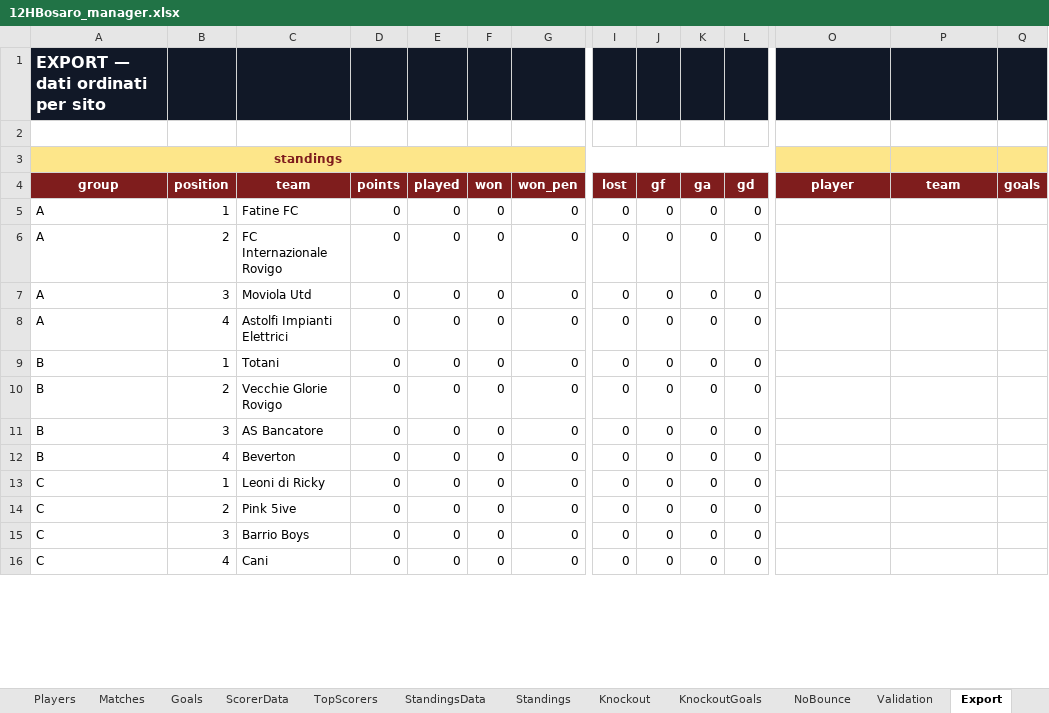
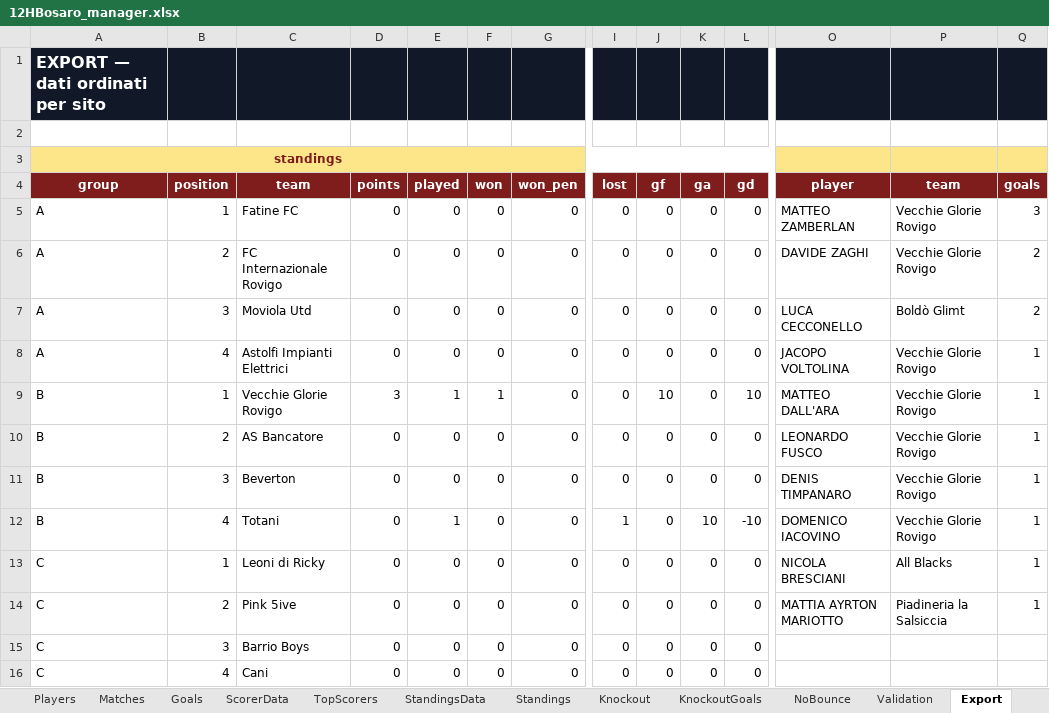
Before and after one commit to Danielm222/12orebosaro, an Excel workbook: 12HBosaro_manager.xlsx, sheet Export, drawn as a sheet; only a part is shown, gaps mark what is left out; values as stored, in another font and other column widths than the file's, no borders; the diff covers the shown part only; the diff names each change by its address in the sheet, - before the commit and + after, or states it on an @@ line.

```diff
--- a/12HBosaro_manager.xlsx (sheet Export)
+++ b/12HBosaro_manager.xlsx (sheet Export)
-O5 (player): (empty)
+O5 (player): MATTEO ZAMBERLAN
-P5:P6 (team): (empty)
+P5:P6 (team): Vecchie Glorie Rovigo
-Q5 (goals): (empty)
+Q5 (goals): 3
-O6 (player): (empty)
+O6 (player): DAVIDE ZAGHI
-Q6:Q7 (goals): (empty)
+Q6:Q7 (goals): 2
-O7 (player): (empty)
+O7 (player): LUCA CECCONELLO
-P7 (team): (empty)
+P7 (team): Boldò Glimt
-O8 (player): (empty)
+O8 (player): JACOPO VOLTOLINA
-P8:P12 (team): (empty)
+P8:P12 (team): Vecchie Glorie Rovigo
-Q8:Q14 (goals): (empty)
+Q8:Q14 (goals): 1
-C9 (team): Totani
+C9 (team): Vecchie Glorie Rovigo
-D9 (points): 0
+D9 (points): 3
-E9 (played): 0
+E9 (played): 1
-F9 (won): 0
+F9 (won): 1
-J9 (gf): 0
+J9 (gf): 10
-L9 (gd): 0
+L9 (gd): 10
-O9 (player): (empty)
+O9 (player): MATTEO DALL'ARA
-C10 (team): Vecchie Glorie Rovigo
+C10 (team): AS Bancatore
-O10 (player): (empty)
+O10 (player): LEONARDO FUSCO
-C11 (team): AS Bancatore
+C11 (team): Beverton
-O11 (player): (empty)
+O11 (player): DENIS TIMPANARO
-C12 (team): Beverton
+C12 (team): Totani
-E12 (played): 0
+E12 (played): 1
-I12 (lost): 0
+I12 (lost): 1
-K12 (ga): 0
+K12 (ga): 10
-L12 (gd): 0
+L12 (gd): -10
-O12 (player): (empty)
+O12 (player): DOMENICO IACOVINO
-O13 (player): (empty)
+O13 (player): NICOLA BRESCIANI
-P13 (team): (empty)
+P13 (team): All Blacks
-O14 (player): (empty)
+O14 (player): MATTIA AYRTON MARIOTTO
-P14 (team): (empty)
+P14 (team): Piadineria la Salsiccia
```
Also changed, not shown: 34 added rows and 45 edited cells elsewhere in this sheet, sheet Goals, sheet Standings, sheet StandingsData, sheet TopScorers, sheet Matches, sheet ScorerData, formulas that keep their value.
